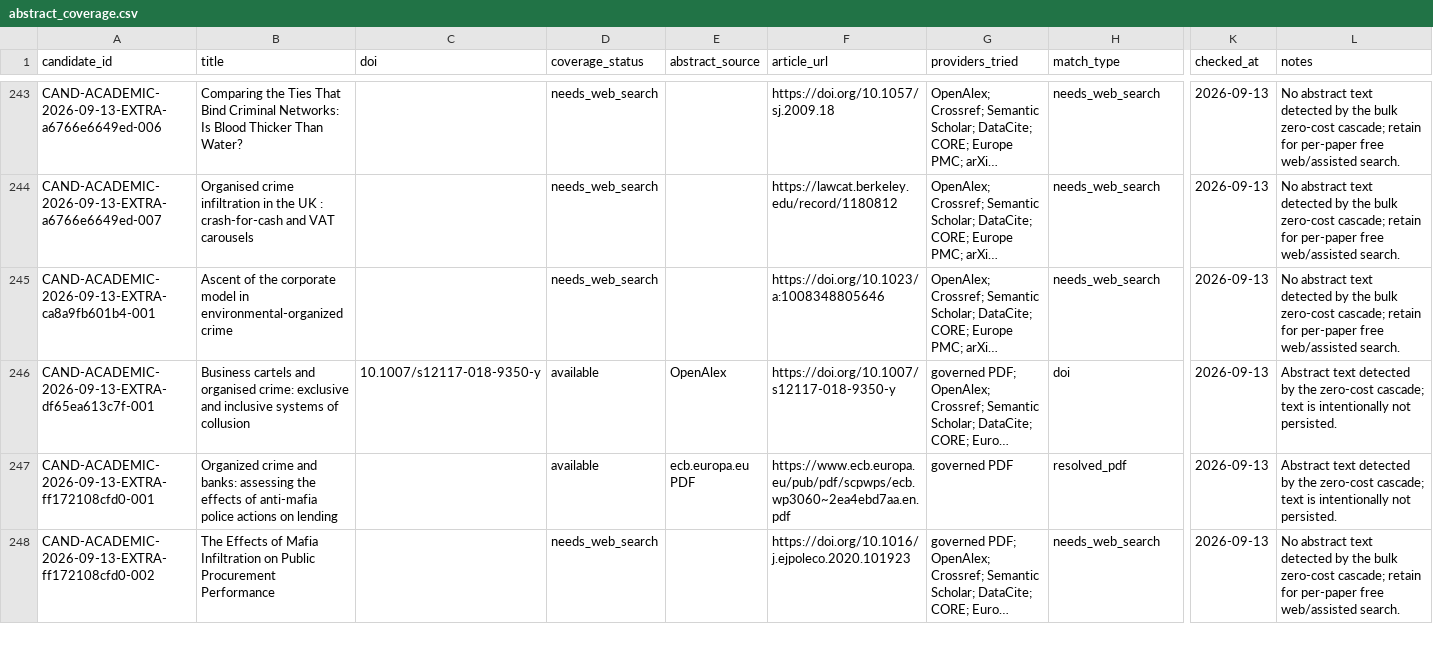
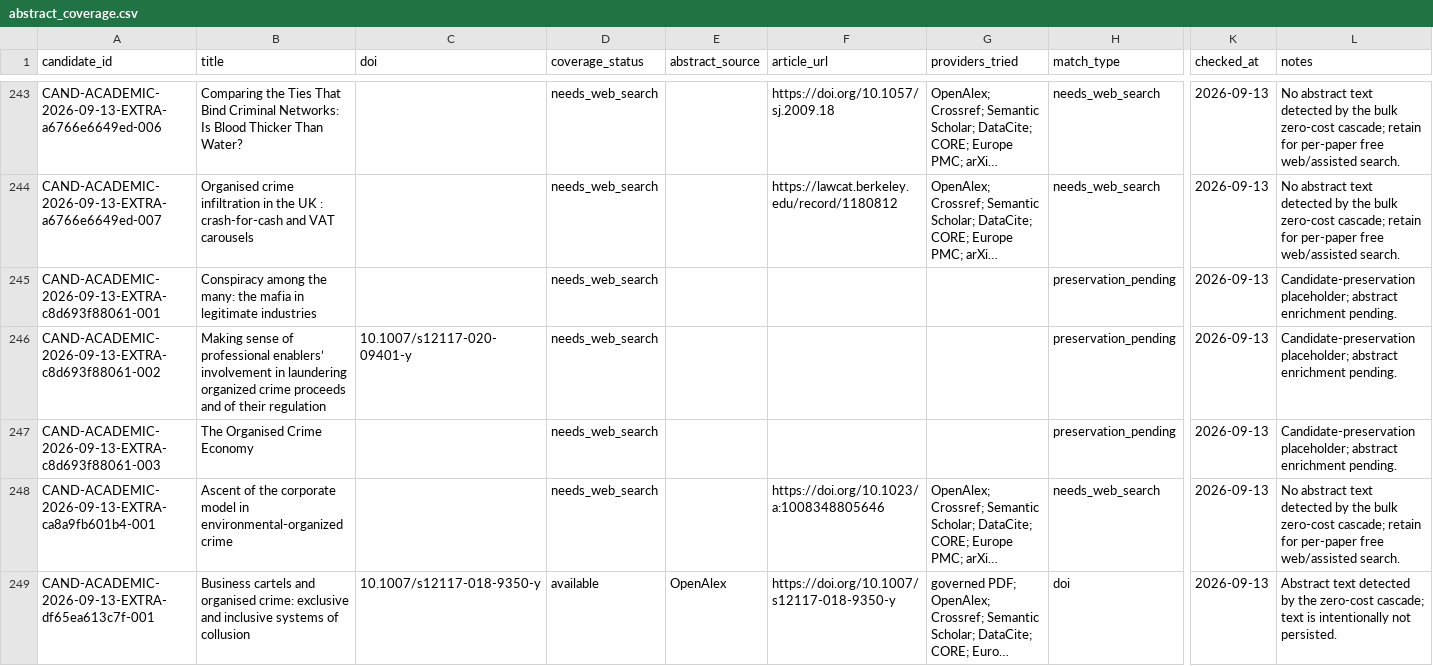
Before and after one commit to colazeta/criminal_infiltration_in_legal_economy_review, a CSV file: data/curation/abstract_coverage.csv, drawn as a sheet; only a part is shown, gaps mark what is left out; the shorter side is filled out with more unchanged rows; long unchanged cells end in …; rows hold the shown columns only; the diff names each change by its address in the sheet, - before the commit and + after, or states it on an @@ line.

```diff
--- a/data/curation/abstract_coverage.csv
+++ b/data/curation/abstract_coverage.csv
+row 245: CAND-ACADEMIC-2026-09-13-EXTRA-c8d693f88061-001 | Conspiracy among the many: the mafia in legitimate industries |  | needs_web_search |  |  |  | preservation_pending | 2026-09-13 | Candidate-preservation placeholder; abstract enrichment pending.
+row 246: CAND-ACADEMIC-2026-09-13-EXTRA-c8d693f88061-002 | Making sense of professional enablers’ involvement in laundering organized crime proceeds and of their regulation | 10.1007/s12117-020-09401-y | needs_web_search |  |  |  | preservation_pending | 2026-09-13 | Candidate-preservation placeholder; abstract enrichment pending.
+row 247: CAND-ACADEMIC-2026-09-13-EXTRA-c8d693f88061-003 | The Organised Crime Economy |  | needs_web_search |  |  |  | preservation_pending | 2026-09-13 | Candidate-preservation placeholder; abstract enrichment pending.
```
Also changed, not shown: data/curation/access_coverage.csv, data/curation/retrieval_coverage.csv, 4 other files.
